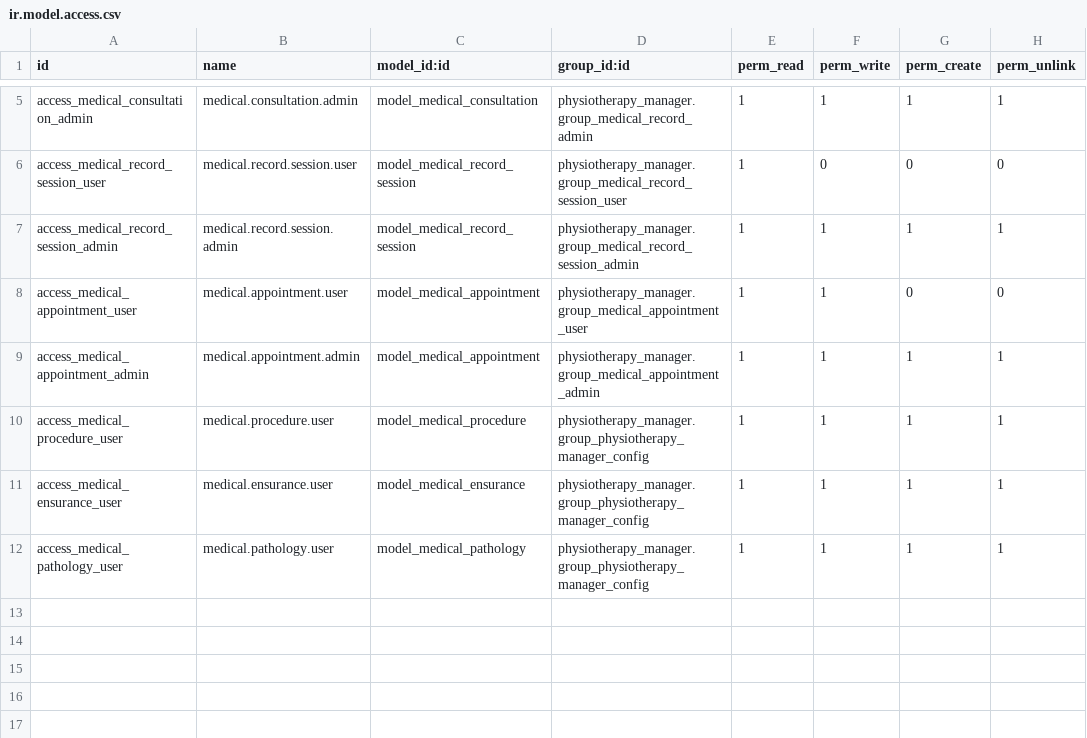
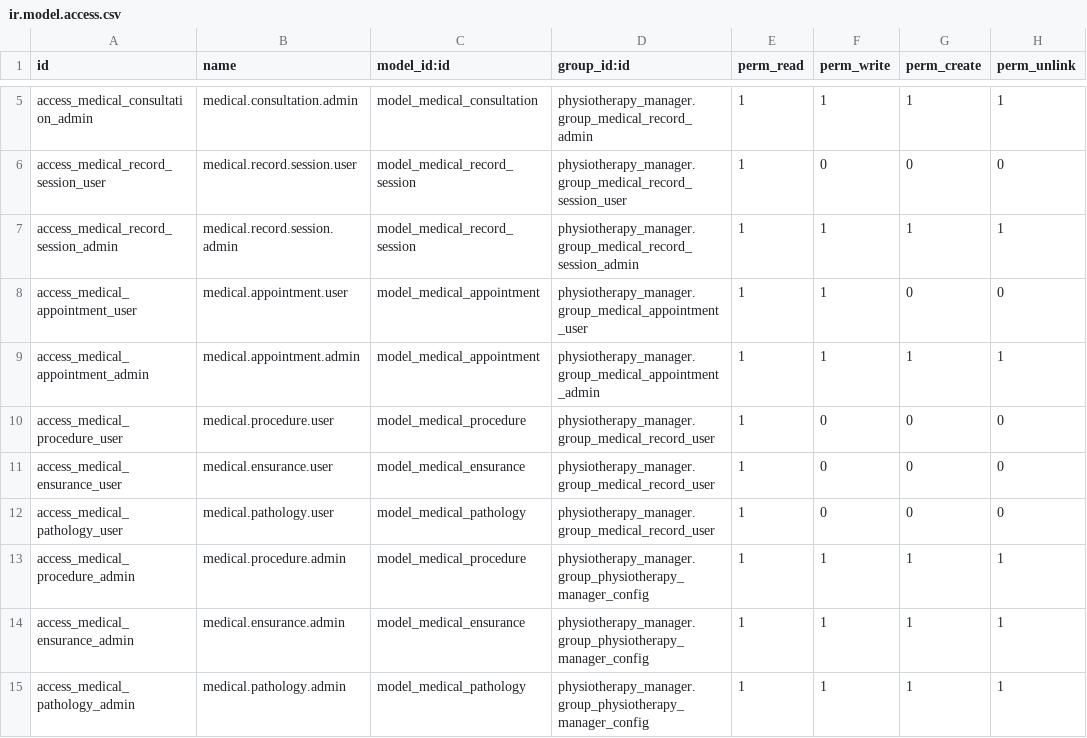
Before and after one commit to alexesteveshq/fisio_manager, a CSV file: physiotherapy_manager/security/ir.model.access.csv, drawn as a sheet; only a part is shown, gaps mark what is left out.

```diff
--- a/physiotherapy_manager/security/ir.model.access.csv
+++ b/physiotherapy_manager/security/ir.model.access.csv
@@ -9,4 +9,7 @@ access_medical_appointment_user,medical.appointment.user,model_medical_appointme
 access_medical_appointment_admin,medical.appointment.admin,model_medical_appointment,physiotherapy_manager.group_medical_appointment_admin,1,1,1,1
-access_medical_procedure_user,medical.procedure.user,model_medical_procedure,physiotherapy_manager.group_physiotherapy_manager_config,1,1,1,1
-access_medical_ensurance_user,medical.ensurance.user,model_medical_ensurance,physiotherapy_manager.group_physiotherapy_manager_config,1,1,1,1
-access_medical_pathology_user,medical.pathology.user,model_medical_pathology,physiotherapy_manager.group_physiotherapy_manager_config,1,1,1,1
+access_medical_procedure_user,medical.procedure.user,model_medical_procedure,physiotherapy_manager.group_medical_record_user,1,0,0,0
+access_medical_ensurance_user,medical.ensurance.user,model_medical_ensurance,physiotherapy_manager.group_medical_record_user,1,0,0,0
+access_medical_pathology_user,medical.pathology.user,model_medical_pathology,physiotherapy_manager.group_medical_record_user,1,0,0,0
+access_medical_procedure_admin,medical.procedure.admin,model_medical_procedure,physiotherapy_manager.group_physiotherapy_manager_config,1,1,1,1
+access_medical_ensurance_admin,medical.ensurance.admin,model_medical_ensurance,physiotherapy_manager.group_physiotherapy_manager_config,1,1,1,1
+access_medical_pathology_admin,medical.pathology.admin,model_medical_pathology,physiotherapy_manager.group_physiotherapy_manager_config,1,1,1,1
```
Also changed, not shown: 1 other file.
